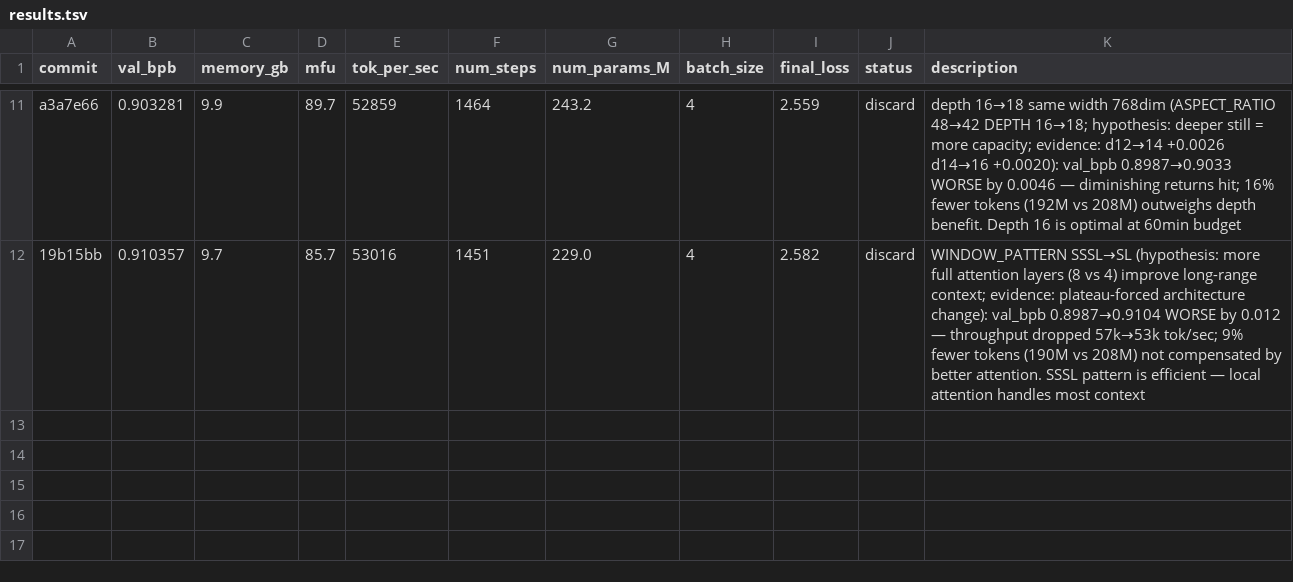
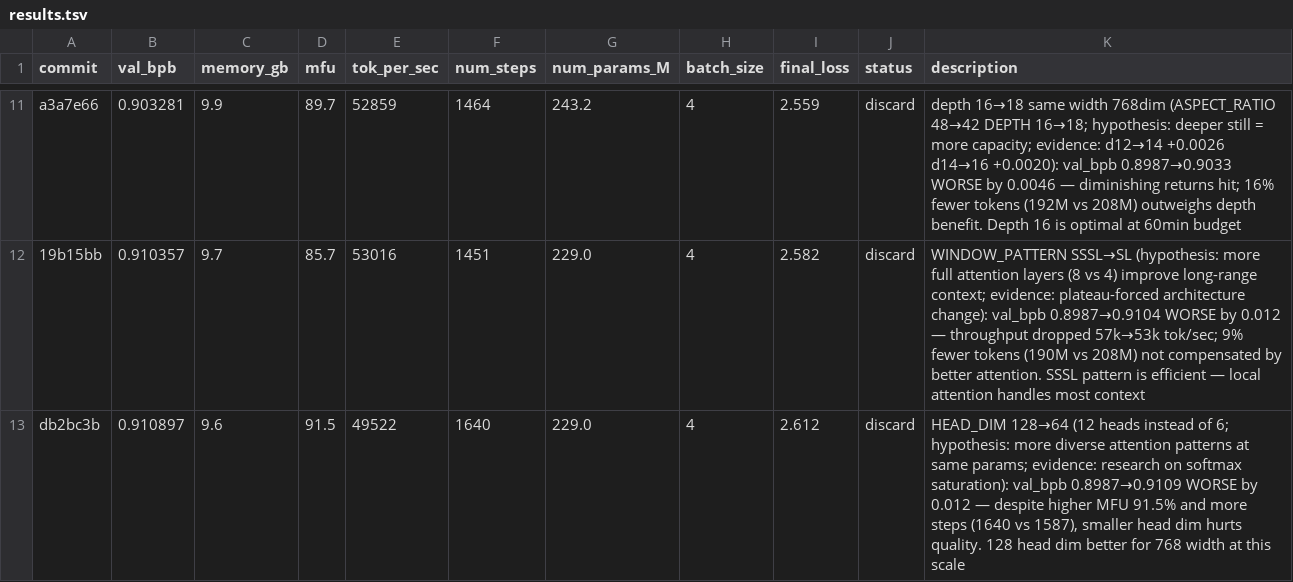
Before and after one commit to Djordje-Stojanovic/TrainRTX5070_60Min, a TSV file: results.tsv, drawn as a sheet; only a part is shown, gaps mark what is left out; the diff names each change by its address in the sheet, - before the commit and + after, or states it on an @@ line.

Commit message:
results: discard HEAD_DIM 128→64 (val_bpb 0.8987→0.9109, worse by 0.012)

```diff
--- a/results.tsv
+++ b/results.tsv
+row 13: db2bc3b | 0.910897 | 9.6 | 91.5 | 49522 | 1640 | 229.0 | 4 | 2.612 | discard | HEAD_DIM 128→64 (12 heads instead of 6; hypothesis: more diverse attention patterns at same params; evidence: research on softmax saturation): val_bpb 0.8987→0.9109 WORSE by 0.012 — despite higher MFU 91.5% and more steps (1640 vs 1587), smaller head dim hurts quality. 128 head dim better for 768 width at this scale
```
